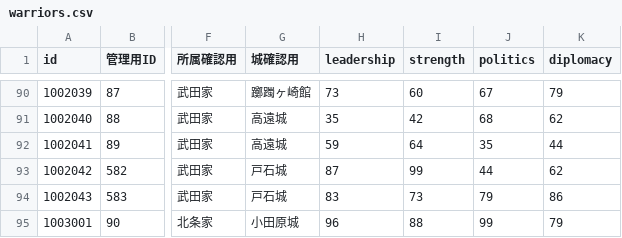
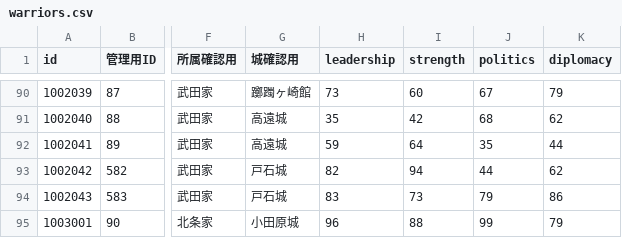
Before and after one commit to actrsys/sengoku-hadou, a CSV file: data/scenarios/1560_okehazama/warriors.csv, drawn as a sheet; only a part is shown, gaps mark what is left out; the diff names each change by its address in the sheet, - before the commit and + after, or states it on an @@ line.

Commit message:
Add files via upload

```diff
--- a/data/scenarios/1560_okehazama/warriors.csv
+++ b/data/scenarios/1560_okehazama/warriors.csv
-H93 (leadership): 87
+H93 (leadership): 82
-I93 (strength): 99
+I93 (strength): 94
```
